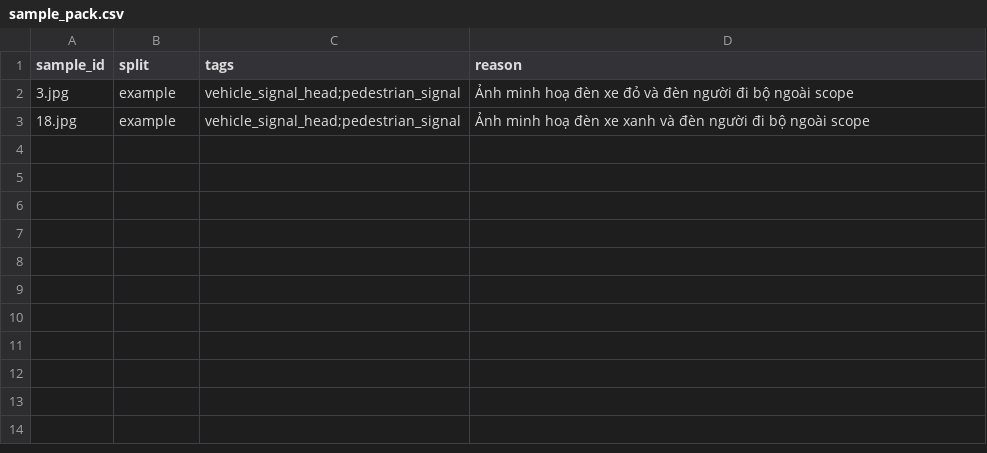
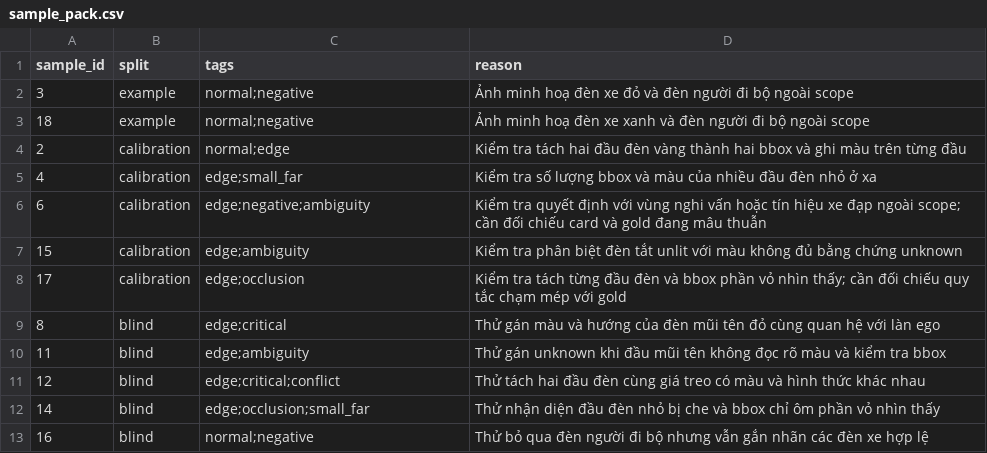
Before and after one commit to NQuangHuy1310/Day9-Road-Elements, a CSV file: guideline-challenge/project/sample_pack.csv, drawn as a sheet.

Commit message:
Add traffic light dataset and annotation guideline v2

```diff
--- a/guideline-challenge/project/sample_pack.csv
+++ b/guideline-challenge/project/sample_pack.csv
@@ -1,3 +1,13 @@
 sample_id,split,tags,reason
-3.jpg,example,vehicle_signal_head;pedestrian_signal,Ảnh minh hoạ đèn xe đỏ và đèn người đi bộ ngoài scope
-18.jpg,example,vehicle_signal_head;pedestrian_signal,Ảnh minh hoạ đèn xe xanh và đèn người đi bộ ngoài scope
+3,example,normal;negative,Ảnh minh hoạ đèn xe đỏ và đèn người đi bộ ngoài scope
+18,example,normal;negative,Ảnh minh hoạ đèn xe xanh và đèn người đi bộ ngoài scope
+2,calibration,normal;edge,Kiểm tra tách hai đầu đèn vàng thành hai bbox và ghi màu trên từng đầu
+4,calibration,edge;small_far,Kiểm tra số lượng bbox và màu của nhiều đầu đèn nhỏ ở xa
+6,calibration,edge;negative;ambiguity,Kiểm tra quyết định với vùng nghi vấn hoặc tín hiệu xe đạp ngoài scope; cần đối chiếu card và gold đang mâu thuẫn
+15,calibration,edge;ambiguity,Kiểm tra phân biệt đèn tắt unlit với màu không đủ bằng chứng unknown
+17,calibration,edge;occlusion,Kiểm tra tách từng đầu đèn và bbox phần vỏ nhìn thấy; cần đối chiếu quy tắc chạm mép với gold
+8,blind,edge;critical,Thử gán màu và hướng của đèn mũi tên đỏ cùng quan hệ với làn ego
+11,blind,edge;ambiguity,Thử gán unknown khi đầu mũi tên không đọc rõ màu và kiểm tra bbox
+12,blind,edge;critical;conflict,Thử tách hai đầu đèn cùng giá treo có màu và hình thức khác nhau
+14,blind,edge;occlusion;small_far,Thử nhận diện đầu đèn nhỏ bị che và bbox chỉ ôm phần vỏ nhìn thấy
+16,blind,normal;negative,Thử bỏ qua đèn người đi bộ nhưng vẫn gắn nhãn các đèn xe hợp lệ
```
Also changed, not shown: guideline-challenge/data/catalog.csv, 4 other files.
